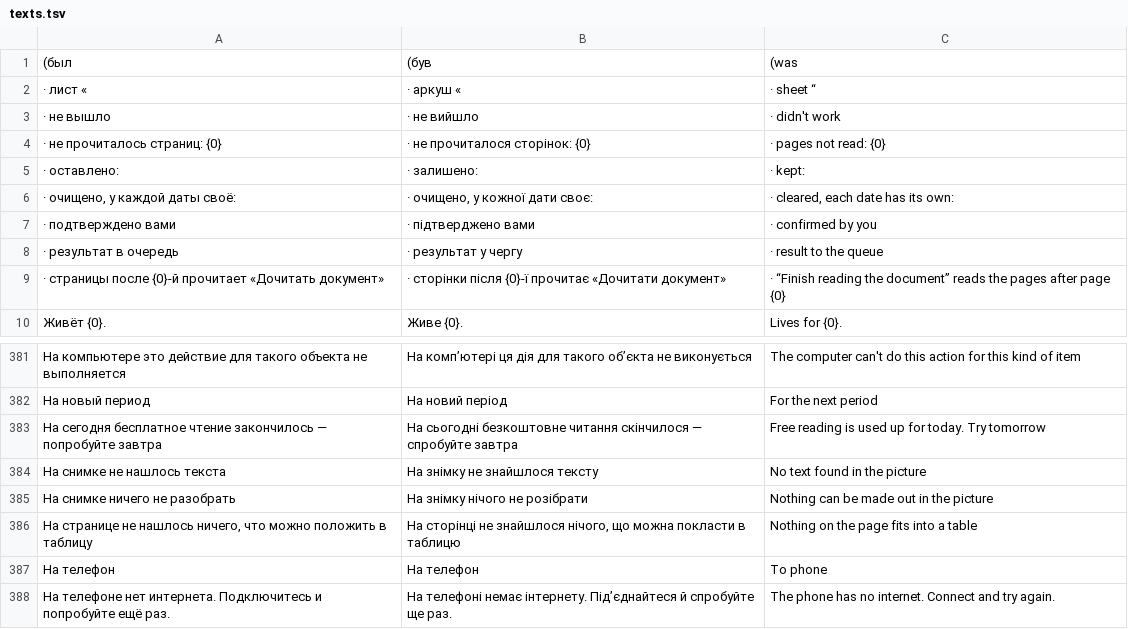
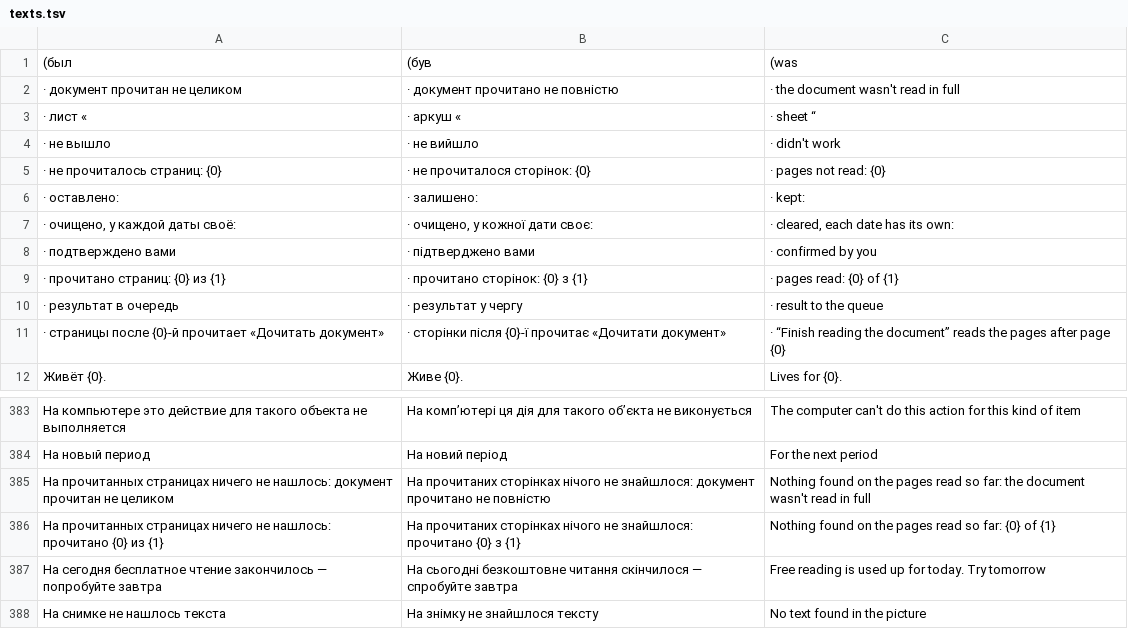
Before and after one commit to librevlad/point, a TSV file: core/model/src/main/resources/point/i18n/texts.tsv, drawn as a sheet; only a part is shown, gaps mark what is left out; the shorter side is filled out with more unchanged rows; the diff names each change by its address in the sheet, - before the commit and + after, or states it on an @@ line.

```diff
--- a/core/model/src/main/resources/point/i18n/texts.tsv
+++ b/core/model/src/main/resources/point/i18n/texts.tsv
+row 2: · документ прочитан не целиком | · документ прочитано не повністю | · the document wasn't read in full
+row 9: · прочитано страниц: {0} из {1} | · прочитано сторінок: {0} з {1} | · pages read: {0} of {1}
+row 385: На прочитанных страницах ничего не нашлось: документ прочитан не целиком | На прочитаних сторінках нічого не знайшлося: документ прочитано не повністю | Nothing found on the pages read so far: the document wasn't read in full
+row 386: На прочитанных страницах ничего не нашлось: прочитано {0} из {1} | На прочитаних сторінках нічого не знайшлося: прочитано {0} з {1} | Nothing found on the pages read so far: {0} of {1}
```
Also changed, not shown: 4 other files.
